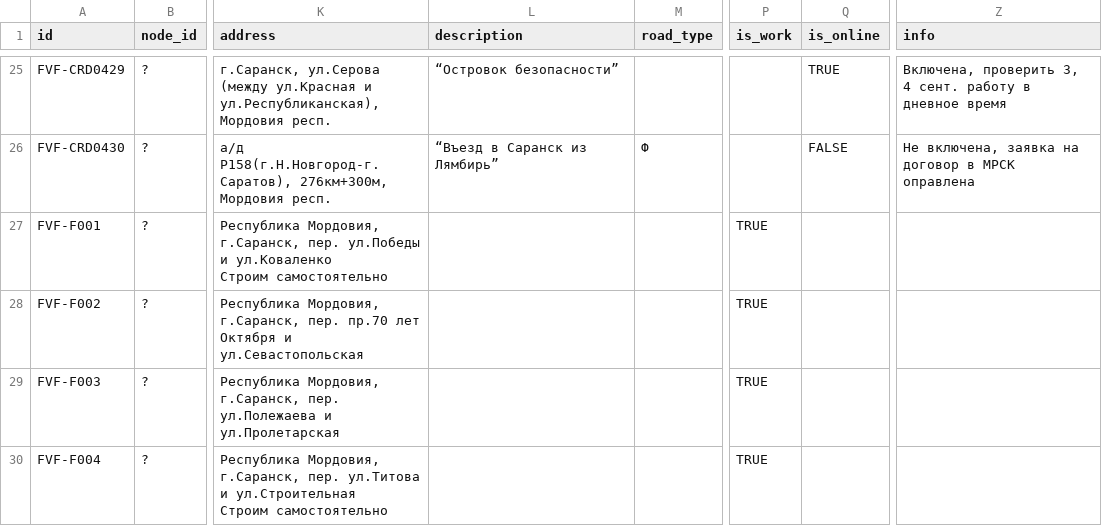
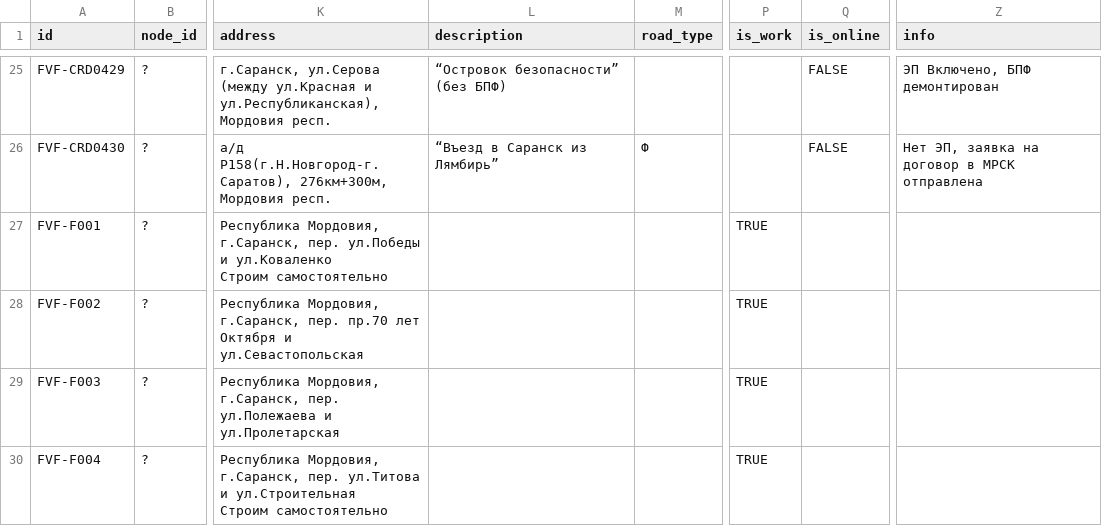
Before and after one commit to twelwet/map-clients, a CSV file: data/csv/fvf.csv, drawn as a sheet; only a part is shown, gaps mark what is left out; the diff covers the shown part only; the diff names each change by its address in the sheet, - before the commit and + after, or states it on an @@ line.

```diff
--- a/data/csv/fvf.csv
+++ b/data/csv/fvf.csv
-L25 (description): “Островок безопасности”
+L25 (description): “Островок безопасности” (без БПФ)
-Q25 (is_online): TRUE
+Q25 (is_online): FALSE
-Z25 (info): Включена, проверить 3, 4 сент. работу в дневное время
+Z25 (info): ЭП Включено, БПФ демонтирован
-Z26 (info): Не включена, заявка на договор в МРСК оправлена
+Z26 (info): Нет ЭП, заявка на договор в МРСК отправлена
```
Also changed, not shown: 32 edited cells elsewhere in this file, 1 other file.
